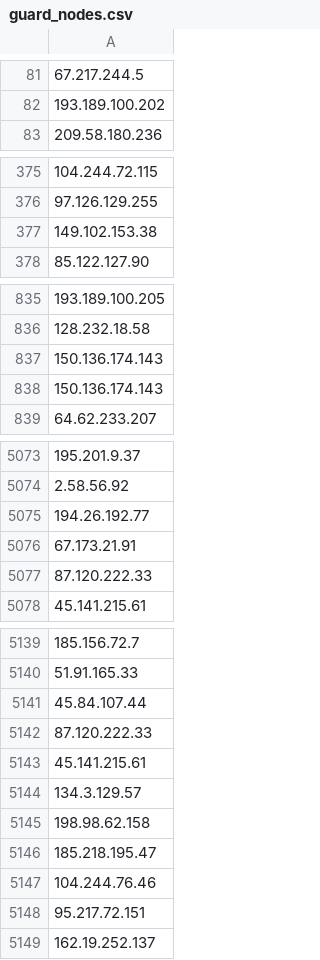
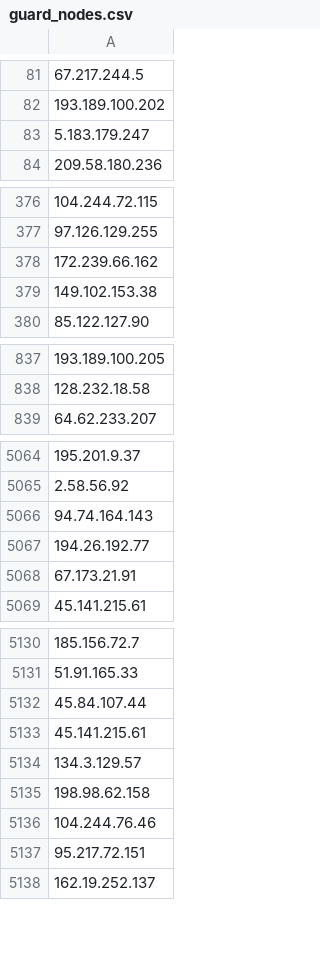
Before and after one commit to jjewitt/TOR_List, a CSV file: lists/guard_nodes.csv, drawn as a sheet; only a part is shown, gaps mark what is left out; removed rows and columns are numbered as before the commit, all else as after; the diff covers the shown part only; the diff names each change by its address in the sheet, - before the commit and + after, or states it on an @@ line.

```diff
--- a/lists/guard_nodes.csv
+++ b/lists/guard_nodes.csv
+row 83: 5.183.179.247
+row 378: 172.239.66.162
-row 837: 150.136.174.143
-row 838: 150.136.174.143
+row 5066: 94.74.164.143
-row 5077: 87.120.222.33
-row 5142: 87.120.222.33
-row 5146: 185.218.195.47
```
Also changed, not shown: 11 added rows and 24 removed rows elsewhere in this file, lists/exit_nodes.csv, lists/recent_nodes.csv, 1 other file.
